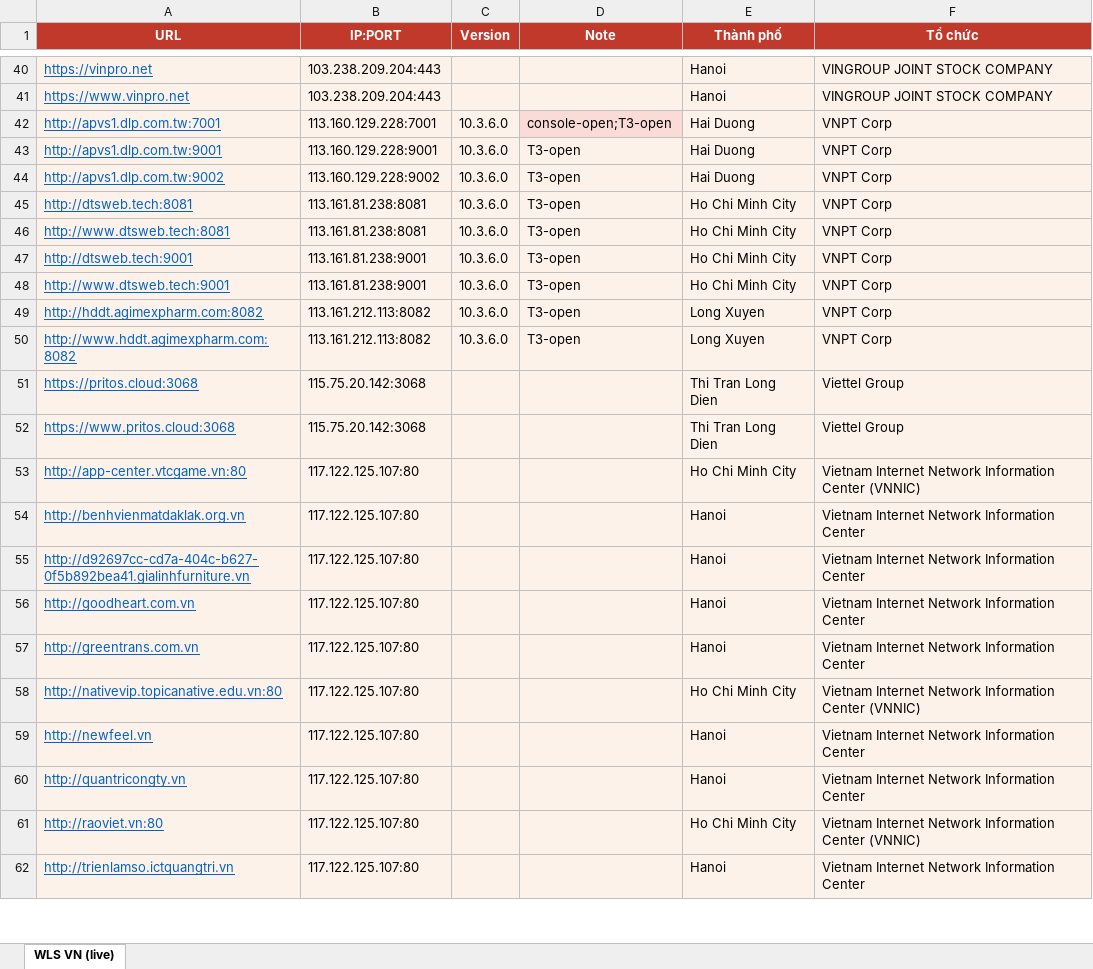
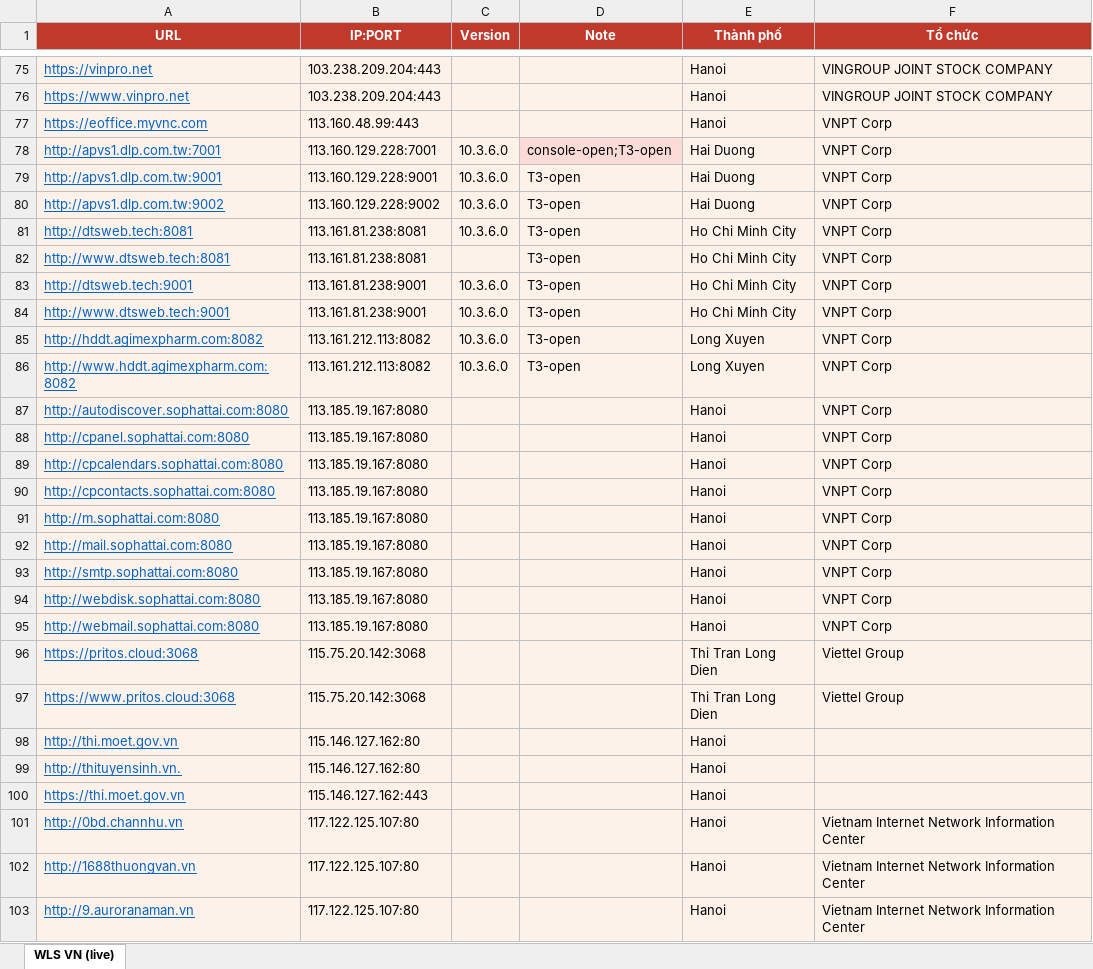
Before and after one commit to tr1la/Oracle_WebLogic_Server_CVE, an Excel workbook: WLS-VN-live-vhost.xlsx, sheet WLS VN (live), drawn as a sheet; only a part is shown, gaps mark what is left out; the shorter side is filled out with more unchanged rows; values as stored, in another font and other column widths than the file's, no borders; addresses are those after the commit; the diff covers the shown part only; the diff names each change by its address in the sheet, - before the commit and + after, or states it on an @@ line.

```diff
--- a/WLS-VN-live-vhost.xlsx (sheet WLS VN (live))
+++ b/WLS-VN-live-vhost.xlsx (sheet WLS VN (live))
+row 77: https://eoffice.myvnc.com | 113.160.48.99:443 |  |  | Hanoi | VNPT Corp
-C82 (Version): 10.3.6.0
+C82 (Version): (empty)
+row 87: http://autodiscover.sophattai.com:8080 | 113.185.19.167:8080 |  |  | Hanoi | VNPT Corp
+row 88: http://cpanel.sophattai.com:8080 | 113.185.19.167:8080 |  |  | Hanoi | VNPT Corp
+row 89: http://cpcalendars.sophattai.com:8080 | 113.185.19.167:8080 |  |  | Hanoi | VNPT Corp
+row 90: http://cpcontacts.sophattai.com:8080 | 113.185.19.167:8080 |  |  | Hanoi | VNPT Corp
+row 91: http://m.sophattai.com:8080 | 113.185.19.167:8080 |  |  | Hanoi | VNPT Corp
+row 92: http://mail.sophattai.com:8080 | 113.185.19.167:8080 |  |  | Hanoi | VNPT Corp
+row 93: http://smtp.sophattai.com:8080 | 113.185.19.167:8080 |  |  | Hanoi | VNPT Corp
+row 94: http://webdisk.sophattai.com:8080 | 113.185.19.167:8080 |  |  | Hanoi | VNPT Corp
+row 95: http://webmail.sophattai.com:8080 | 113.185.19.167:8080 |  |  | Hanoi | VNPT Corp
+row 98: http://thi.moet.gov.vn | 115.146.127.162:80 |  |  | Hanoi
+row 99: http://thituyensinh.vn. | 115.146.127.162:80 |  |  | Hanoi
+row 100: https://thi.moet.gov.vn | 115.146.127.162:443 |  |  | Hanoi
+row 101: http://0bd.channhu.vn | 117.122.125.107:80 |  |  | Hanoi | Vietnam Internet Network Information Center
+row 102: http://1688thuongvan.vn | 117.122.125.107:80 |  |  | Hanoi | Vietnam Internet Network Information Center
+row 103: http://9.auroranaman.vn | 117.122.125.107:80 |  |  | Hanoi | Vietnam Internet Network Information Center
```
Also changed, not shown: 185 added rows and 7 edited cells elsewhere in this sheet, WLS-VN-live.xlsx, 5 other files.
